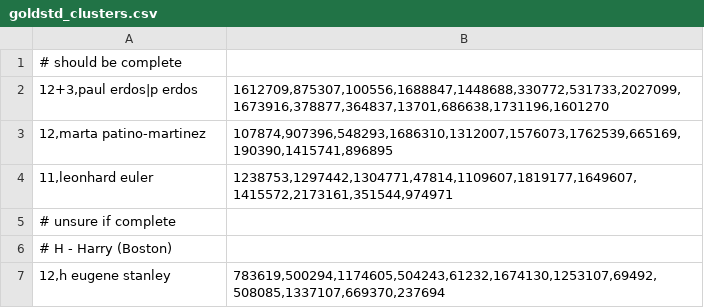
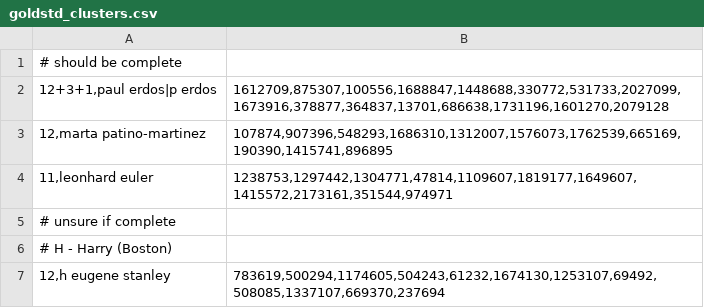
Before and after one commit to wonglkd/KDDCup13Track2, a CSV file: data/goldstd_clusters.csv, drawn as a sheet; only a part is shown.

Commit message:
Added another erdos

```diff
--- a/data/goldstd_clusters.csv
+++ b/data/goldstd_clusters.csv
@@ -1,3 +1,3 @@
 # should be complete
-12+3,paul erdos|p erdos;1612709,875307,100556,1688847,1448688,330772,531733,2027099,1673916,378877,364837,13701,686638,1731196,1601270
+12+3+1,paul erdos|p erdos;1612709,875307,100556,1688847,1448688,330772,531733,2027099,1673916,378877,364837,13701,686638,1731196,1601270,2079128
 12,marta patino-martinez;107874,907396,548293,1686310,1312007,1576073,1762539,665169,190390,1415741,896895
```
